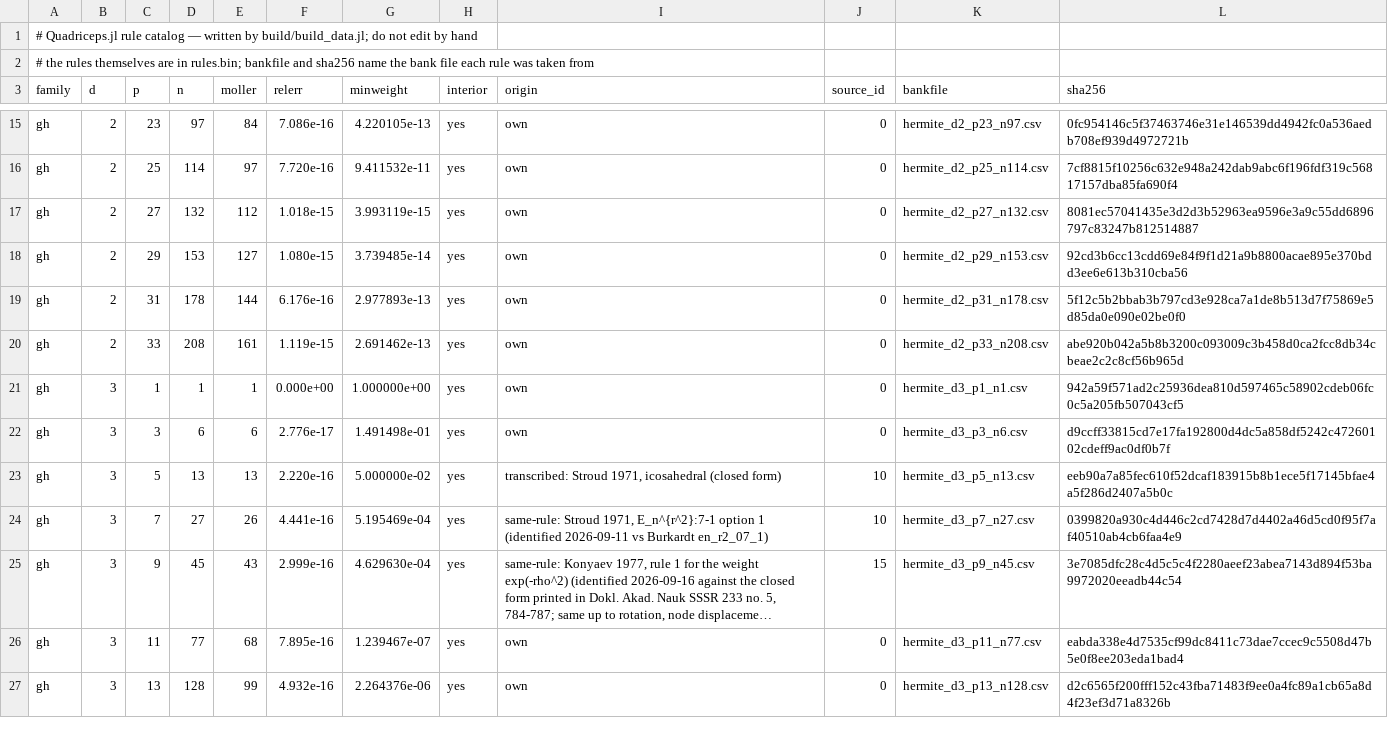
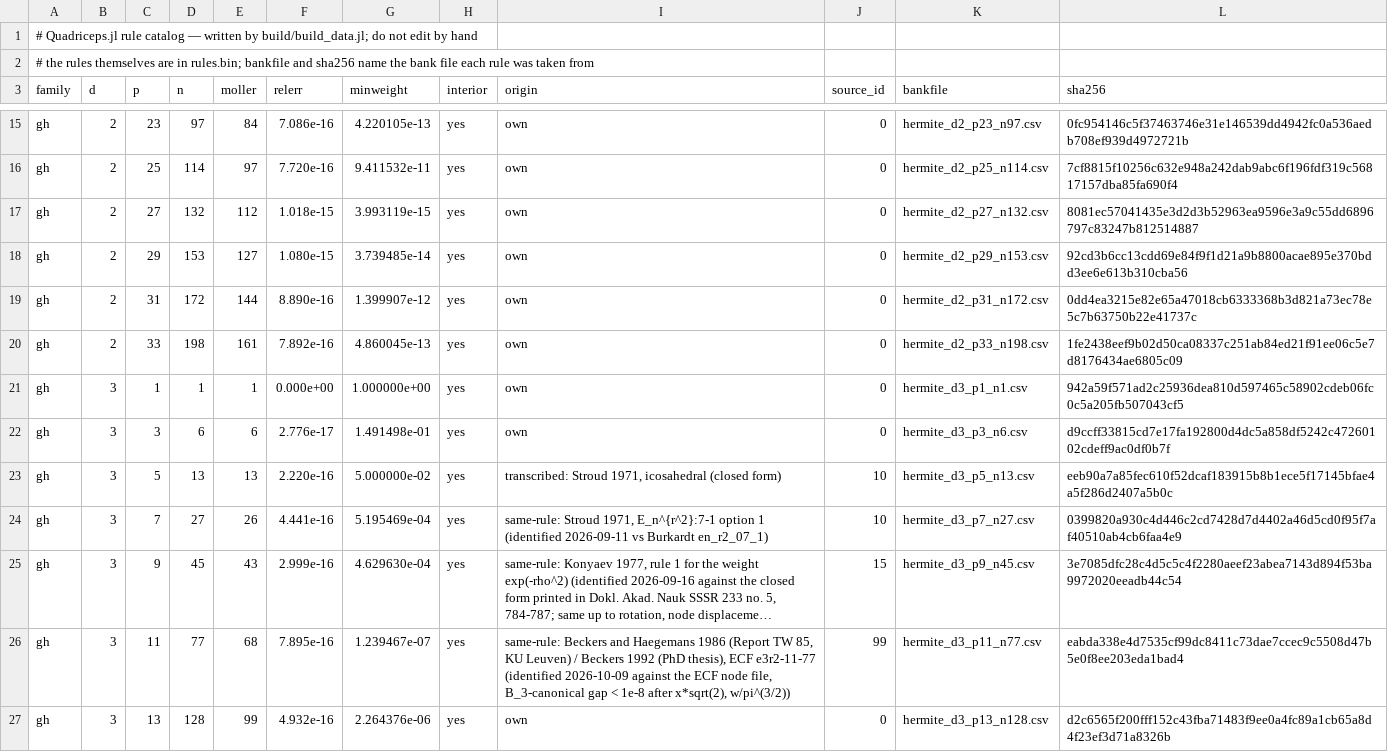
Before and after one commit to NittanyLion/Quadriceps.jl, a TSV file: data/index.tsv, drawn as a sheet; only a part is shown, gaps mark what is left out; long unchanged cells end in …; the diff names each change by its address in the sheet, - before the commit and + after, or states it on an @@ line.

```diff
--- a/data/index.tsv
+++ b/data/index.tsv
-D19 (n): 178
+D19 (n): 172
-F19 (relerr): 6.176e-16
+F19 (relerr): 8.890e-16
-G19 (minweight): 2.977893e-13
+G19 (minweight): 1.399907e-12
-K19 (bankfile): hermite_d2_p31_n178.csv
+K19 (bankfile): hermite_d2_p31_n172.csv
-L19 (sha256): 5f12c5b2bbab3b797cd3e928ca7a1de8b513d7f75869e5d85da0e090e02be0f0
+L19 (sha256): 0dd4ea3215e82e65a47018cb6333368b3d821a73ec78e5c7b63750b22e41737c
-D20 (n): 208
+D20 (n): 198
-F20 (relerr): 1.119e-15
+F20 (relerr): 7.892e-16
-G20 (minweight): 2.691462e-13
+G20 (minweight): 4.860045e-13
-K20 (bankfile): hermite_d2_p33_n208.csv
+K20 (bankfile): hermite_d2_p33_n198.csv
-L20 (sha256): abe920b042a5b8b3200c093009c3b458d0ca2fcc8db34cbeae2c2c8cf56b965d
+L20 (sha256): 1fe2438eef9b02d50ca08337c251ab84ed21f91ee06c5e7d8176434ae6805c09
-I26 (origin): own
+I26 (origin): same-rule: Beckers and Haegemans 1986 (Report TW 85, KU Leuven) / Beckers 1992 (PhD thesis), ECF e3r2-11-77 (identified 2026-10-09 against the ECF node file, B_3-canonical gap < 1e-8 after x*sqrt(2), w/pi^(3/2))
-J26 (source_id): 0
+J26 (source_id): 99
```
Also changed, not shown: data/index128.tsv, 6 other files.
